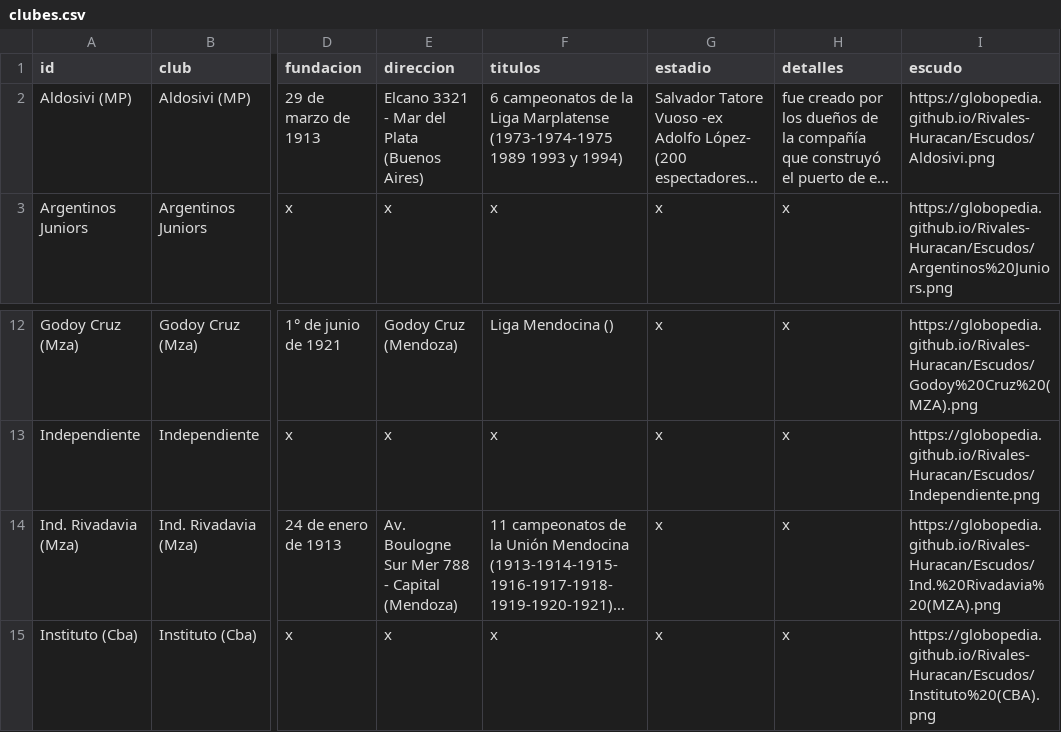
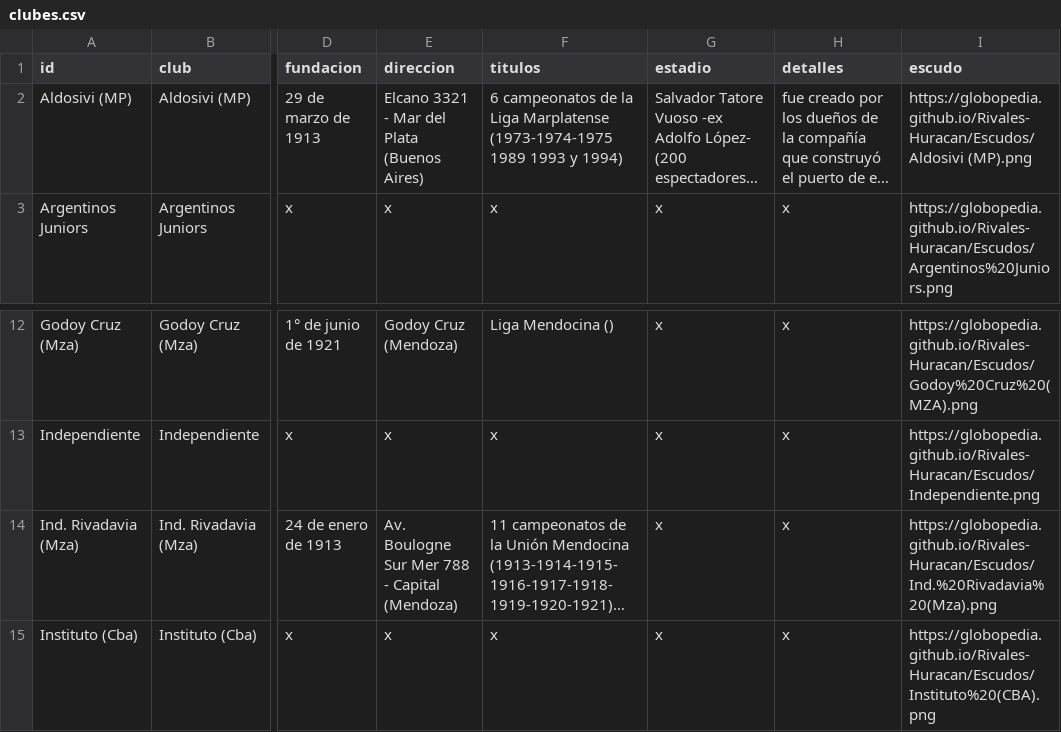
Before and after one commit to globopedia/Lubs, a CSV file: clubes.csv, drawn as a sheet; only a part is shown, gaps mark what is left out; long unchanged cells end in …; the diff names each change by its address in the sheet, - before the commit and + after, or states it on an @@ line.

Commit message:
Update clubes.csv

```diff
--- a/clubes.csv
+++ b/clubes.csv
-I2 (escudo): https://globopedia.github.io/Rivales-Huracan/Escudos/Aldosivi.png
+I2 (escudo): https://globopedia.github.io/Rivales-Huracan/Escudos/Aldosivi (MP).png
-I14 (escudo): https://globopedia.github.io/Rivales-Huracan/Escudos/Ind.%20Rivadavia%20(MZA).png
+I14 (escudo): https://globopedia.github.io/Rivales-Huracan/Escudos/Ind.%20Rivadavia%20(Mza).png
```
